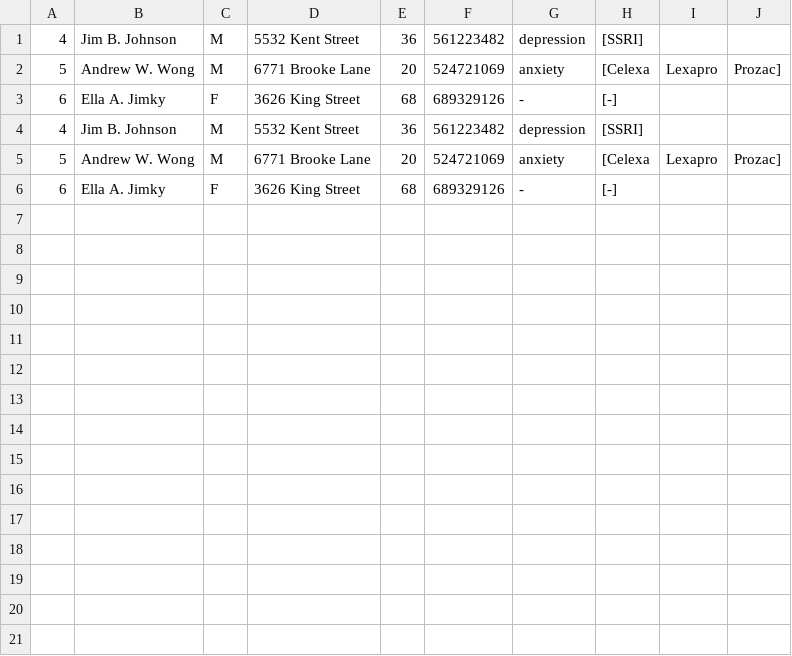
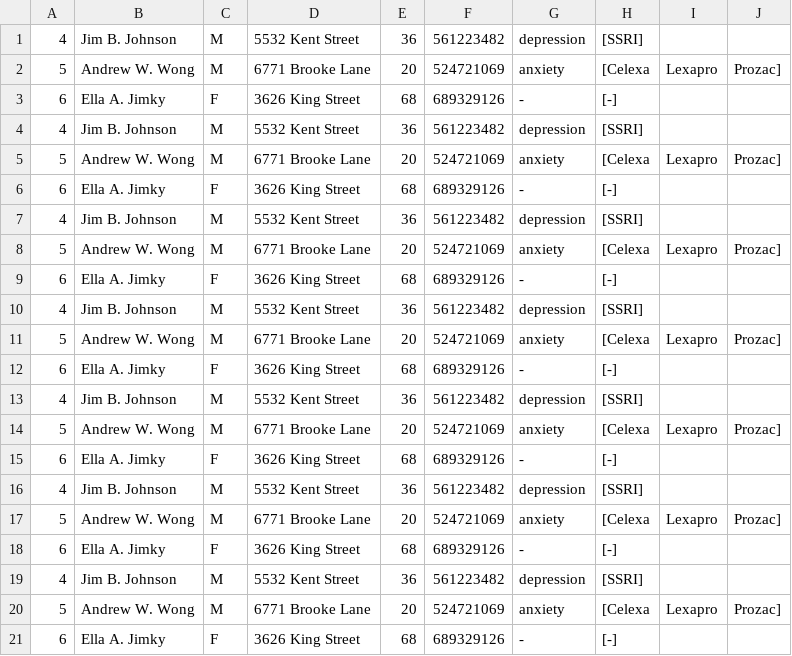
Before and after one commit to StephArn/MedicalOfficeApp, a CSV file: src/com/unibuc/io/pac_men_write.csv, drawn as a sheet; the diff names each change by its address in the sheet, - before the commit and + after, or states it on an @@ line.

```diff
--- a/src/com/unibuc/io/pac_men_write.csv
+++ b/src/com/unibuc/io/pac_men_write.csv
+row 7: 4 | Jim B. Johnson | M | 5532 Kent Street | 36 | 561223482 | depression | [SSRI]
+row 8: 5 | Andrew W. Wong | M | 6771 Brooke Lane | 20 | 524721069 | anxiety | [Celexa | Lexapro | Prozac]
+row 9: 6 | Ella A. Jimky | F | 3626 King Street | 68 | 689329126 | - | [-]
+row 10: 4 | Jim B. Johnson | M | 5532 Kent Street | 36 | 561223482 | depression | [SSRI]
+row 11: 5 | Andrew W. Wong | M | 6771 Brooke Lane | 20 | 524721069 | anxiety | [Celexa | Lexapro | Prozac]
+row 12: 6 | Ella A. Jimky | F | 3626 King Street | 68 | 689329126 | - | [-]
+row 13: 4 | Jim B. Johnson | M | 5532 Kent Street | 36 | 561223482 | depression | [SSRI]
+row 14: 5 | Andrew W. Wong | M | 6771 Brooke Lane | 20 | 524721069 | anxiety | [Celexa | Lexapro | Prozac]
+row 15: 6 | Ella A. Jimky | F | 3626 King Street | 68 | 689329126 | - | [-]
+row 16: 4 | Jim B. Johnson | M | 5532 Kent Street | 36 | 561223482 | depression | [SSRI]
+row 17: 5 | Andrew W. Wong | M | 6771 Brooke Lane | 20 | 524721069 | anxiety | [Celexa | Lexapro | Prozac]
+row 18: 6 | Ella A. Jimky | F | 3626 King Street | 68 | 689329126 | - | [-]
+row 19: 4 | Jim B. Johnson | M | 5532 Kent Street | 36 | 561223482 | depression | [SSRI]
+row 20: 5 | Andrew W. Wong | M | 6771 Brooke Lane | 20 | 524721069 | anxiety | [Celexa | Lexapro | Prozac]
+row 21: 6 | Ella A. Jimky | F | 3626 King Street | 68 | 689329126 | - | [-]
```
Also changed, not shown: src/com/unibuc/io/asist_write.csv, src/com/unibuc/io/med_primar_write.csv, 23 other files.
